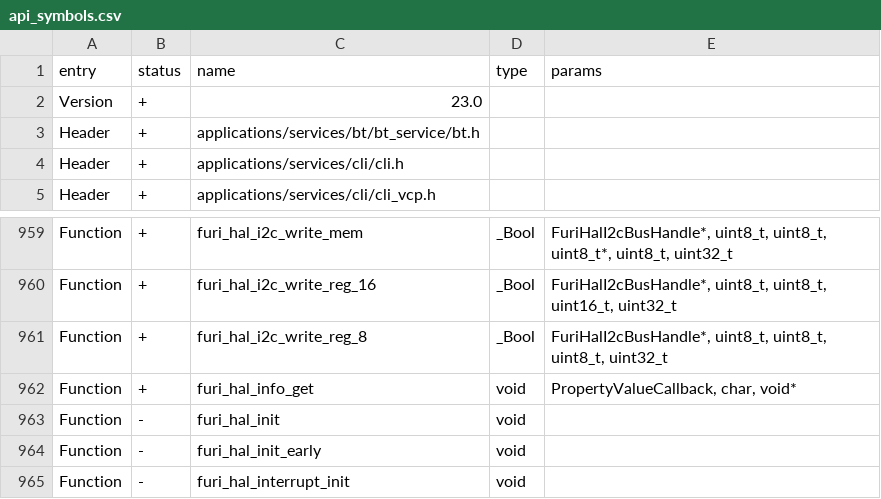
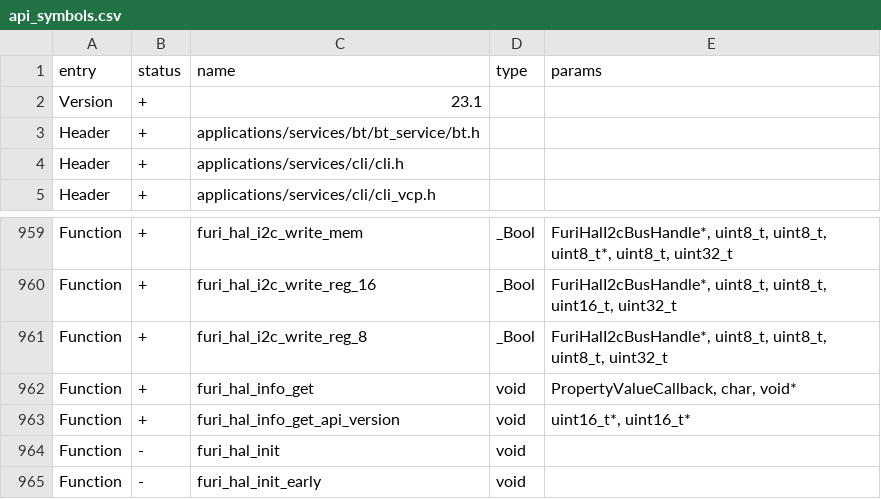
Before and after one commit to Gustav-png/Moon-Firmware, a CSV file: firmware/targets/f18/api_symbols.csv, drawn as a sheet; only a part is shown, gaps mark what is left out; the shorter side is filled out with more unchanged rows.

Commit message:
[FL-3260] Added API version to device info (#2611)
* hal: device_info: added API version to "firmware.api.major" & "firmware.api.minor"
* FuriHal: bump device info version

Co-authored-by: あく <alleteam@gmail.com>

```diff
--- a/firmware/targets/f18/api_symbols.csv
+++ b/firmware/targets/f18/api_symbols.csv
@@ -1,3 +1,3 @@
 entry,status,name,type,params
-Version,+,23.0,,
+Version,+,23.1,,
 Header,+,applications/services/bt/bt_service/bt.h,,
@@ -962,2 +962,3 @@ Function,+,furi_hal_i2c_write_reg_8,_Bool,"FuriHalI2cBusHandle*, uint8_t, uint8_
 Function,+,furi_hal_info_get,void,"PropertyValueCallback, char, void*"
+Function,+,furi_hal_info_get_api_version,void,"uint16_t*, uint16_t*"
 Function,-,furi_hal_init,void,
```
Also changed, not shown: firmware/targets/f7/api_symbols.csv, 4 other files.
